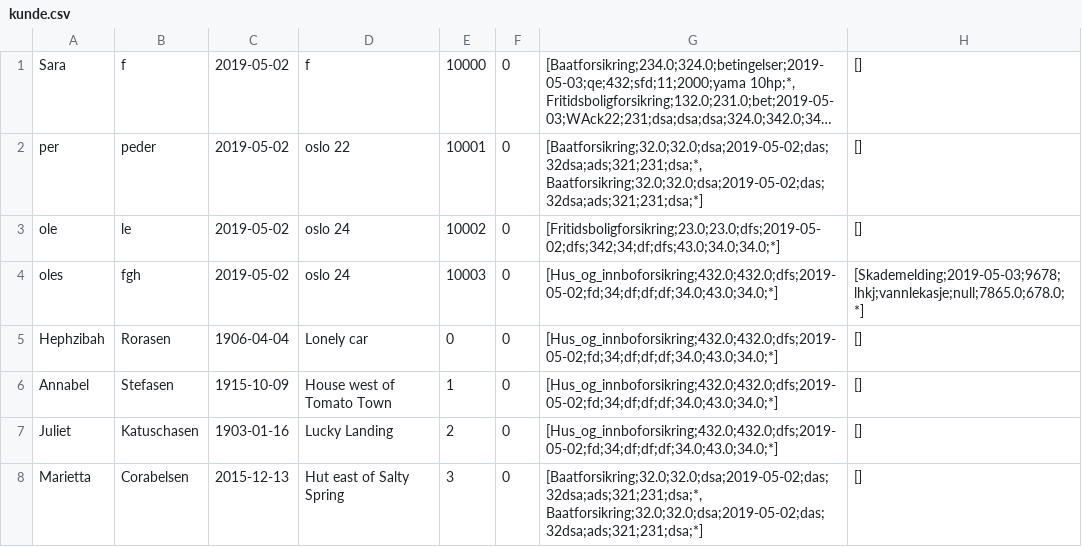
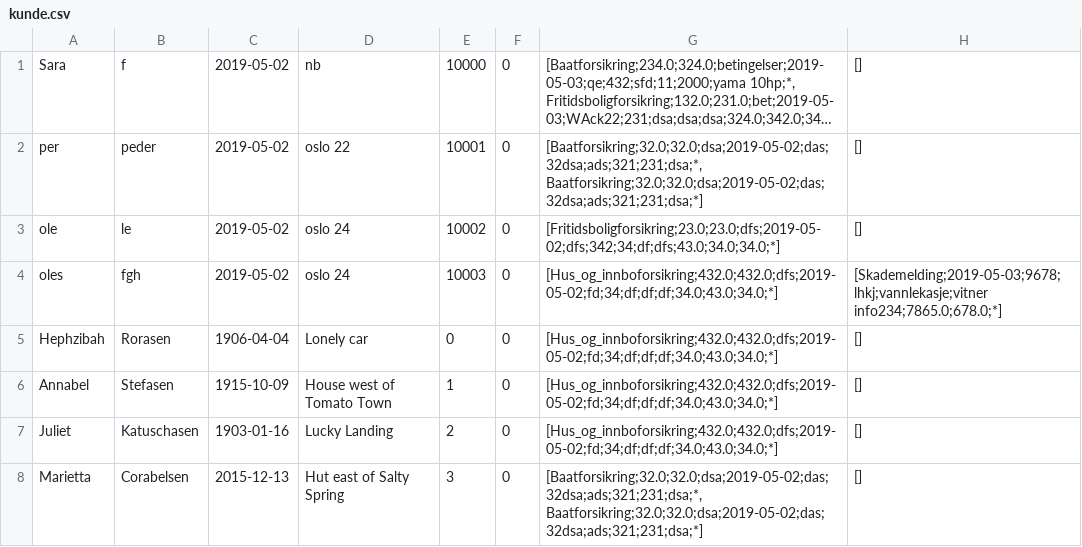
Before and after one commit to Asim-A/regsystem2019, a CSV file: kunde.csv, drawn as a sheet; only a part is shown; long unchanged cells end in …; the diff names each change by its address in the sheet, - before the commit and + after, or states it on an @@ line.

```diff
--- a/kunde.csv
+++ b/kunde.csv
-D1: f
+D1: nb
-H4: [Skademelding;2019-05-03;9678;lhkj;vannlekasje;null;7865.0;678.0;*]
+H4: [Skademelding;2019-05-03;9678;lhkj;vannlekasje;vitner info234;7865.0;678.0;*]
```
Also changed, not shown: 2 other files.
